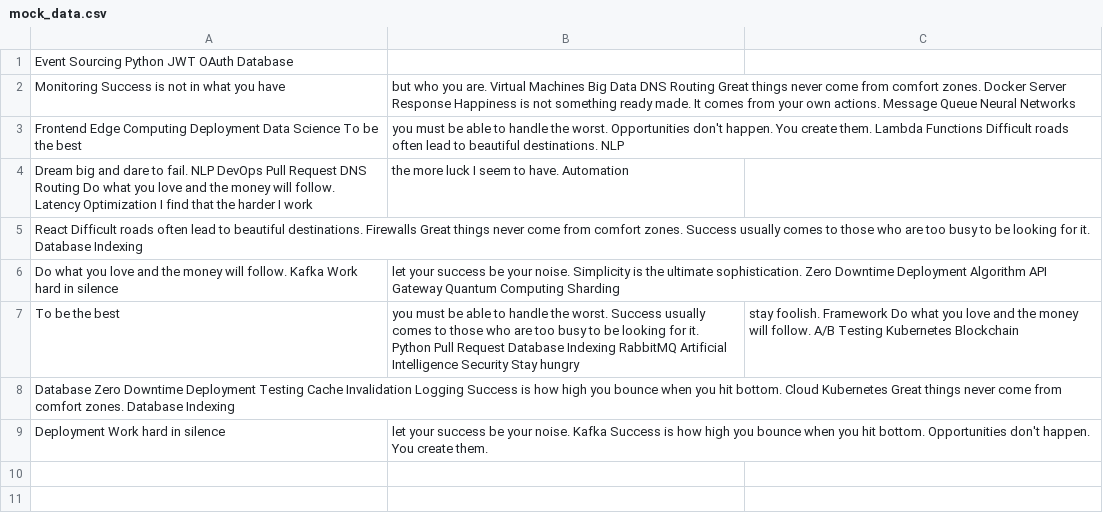
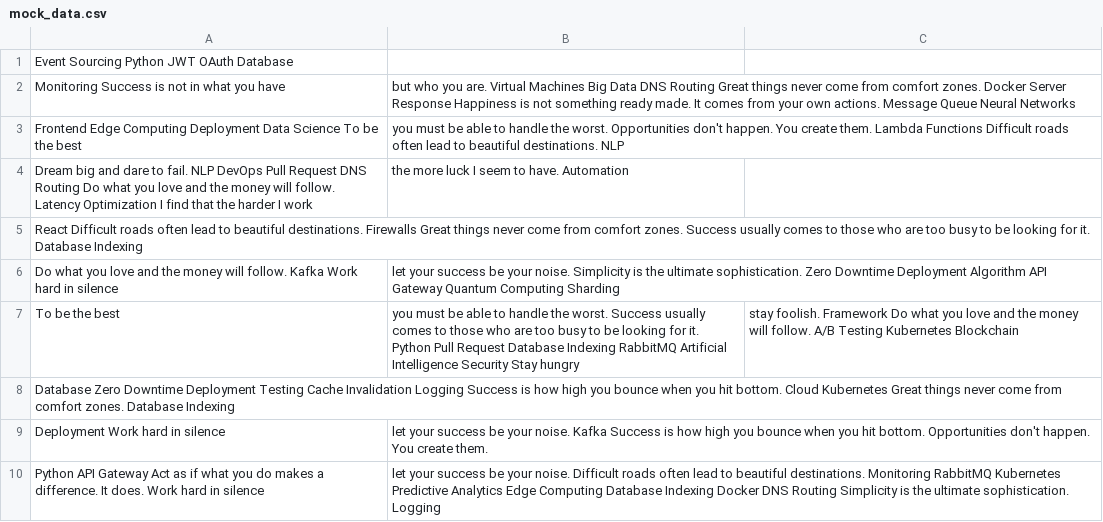
Before and after one commit to casks-mutters/list-of-users-and-their-posts, a CSV file: configs/mock_data.csv, drawn as a sheet.

Commit message:
Updated configs

```diff
--- a/configs/mock_data.csv
+++ b/configs/mock_data.csv
@@ -9 +9,2 @@ Database Zero Downtime Deployment Testing Cache Invalidation Logging Success is
 Deployment Work hard in silence, let your success be your noise. Kafka Success is how high you bounce when you hit bottom. Opportunities don't happen. You create them.
+Python API Gateway Act as if what you do makes a difference. It does. Work hard in silence, let your success be your noise. Difficult roads often lead to beautiful destinations. Monitoring RabbitMQ Kubernetes Predictive Analytics Edge Computing Database Indexing Docker DNS Routing Simplicity is the ultimate sophistication. Logging
```
Also changed, not shown: 4 other files.
